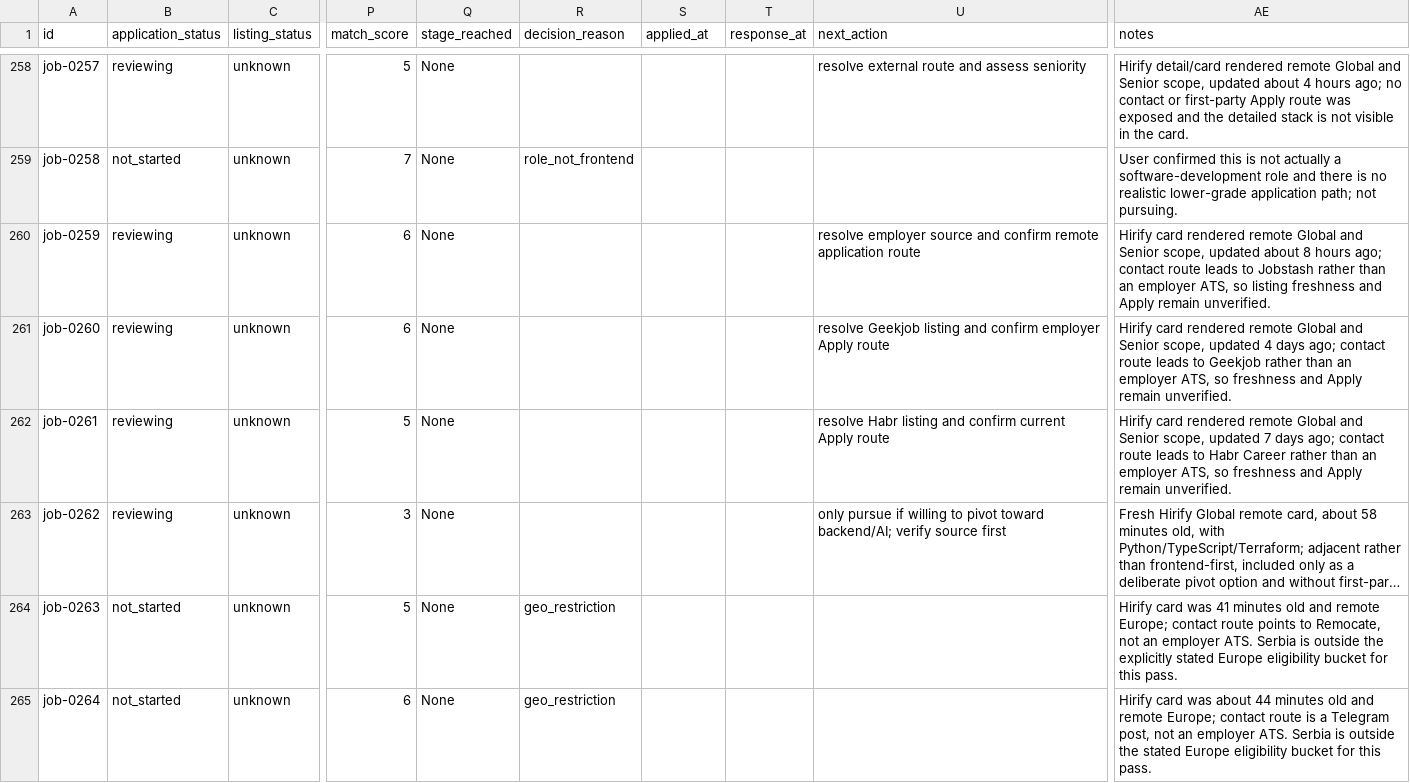
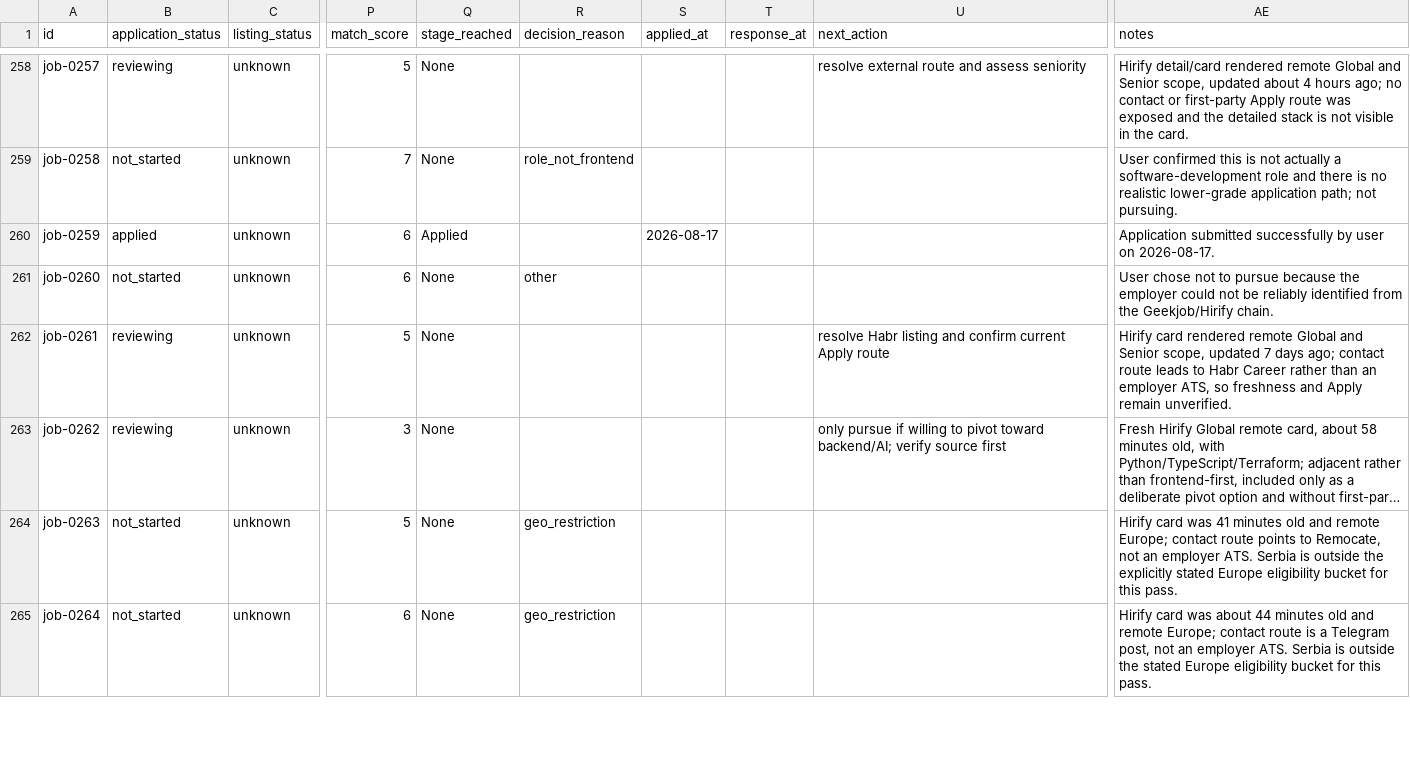
Before and after one commit to stupidkubik/job-searcher, a CSV file: data/jobs.csv, drawn as a sheet; only a part is shown, gaps mark what is left out; long unchanged cells end in …; the diff names each change by its address in the sheet, - before the commit and + after, or states it on an @@ line.

```diff
--- a/data/jobs.csv
+++ b/data/jobs.csv
-B260 (application_status): reviewing
+B260 (application_status): applied
-Q260 (stage_reached): None
+Q260 (stage_reached): Applied
-S260 (applied_at): (empty)
+S260 (applied_at): 2026-08-17
-U260 (next_action): resolve employer source and confirm remote application route
+U260 (next_action): (empty)
-AE260 (notes): Hirify card rendered remote Global and Senior scope, updated about 8 hours ago; contact route leads to Jobstash rather than an employer ATS, so listing freshness and Apply remain unverified.
+AE260 (notes): Application submitted successfully by user on 2026-08-17.
-B261 (application_status): reviewing
+B261 (application_status): not_started
-R261 (decision_reason): (empty)
+R261 (decision_reason): other
-U261 (next_action): resolve Geekjob listing and confirm employer Apply route
+U261 (next_action): (empty)
-AE261 (notes): Hirify card rendered remote Global and Senior scope, updated 4 days ago; contact route leads to Geekjob rather than an employer ATS, so freshness and Apply remain unverified.
+AE261 (notes): User chose not to pursue because the employer could not be reliably identified from the Geekjob/Hirify chain.
```
Also changed, not shown: 3 other files.
